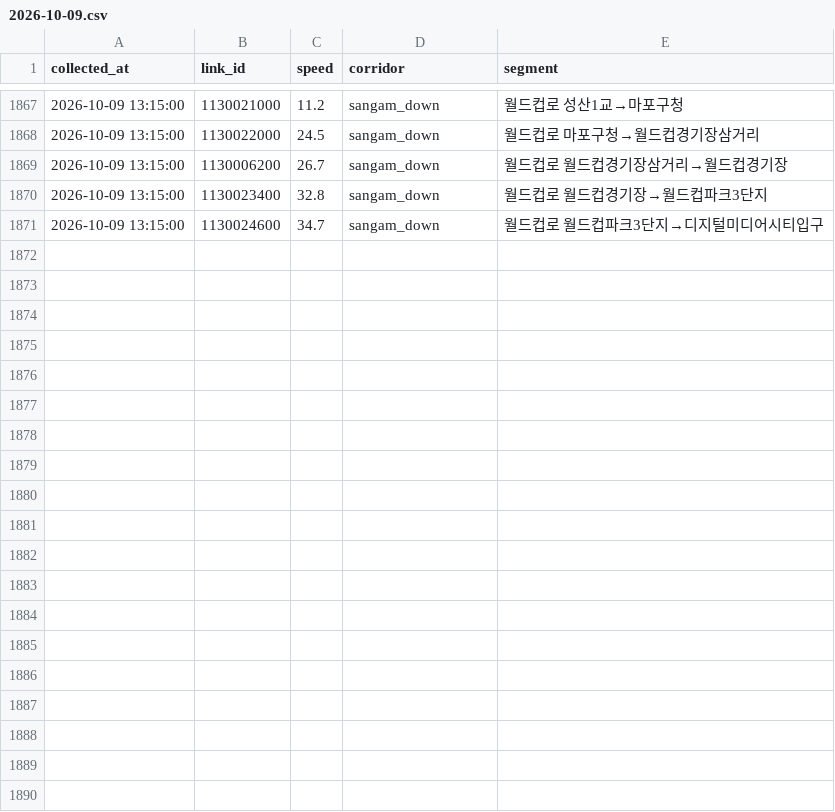
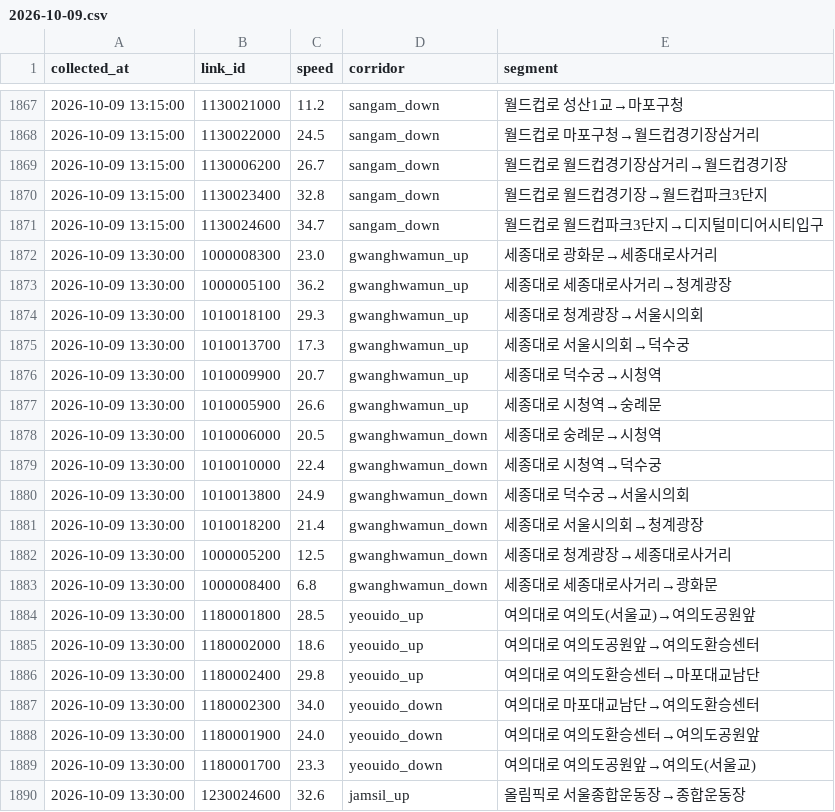
Before and after one commit to SKALA-SAJO/event-aware-traffic-seoul, a CSV file: collected/speed/2026-10-09.csv, drawn as a sheet; only a part is shown, gaps mark what is left out; the diff covers the shown part only; the diff names each change by its address in the sheet, - before the commit and + after, or states it on an @@ line.

```diff
--- a/collected/speed/2026-10-09.csv
+++ b/collected/speed/2026-10-09.csv
+row 1872: 2026-10-09 13:30:00 | 1000008300 | 23.0 | gwanghwamun_up | 세종대로 광화문→세종대로사거리
+row 1873: 2026-10-09 13:30:00 | 1000005100 | 36.2 | gwanghwamun_up | 세종대로 세종대로사거리→청계광장
+row 1874: 2026-10-09 13:30:00 | 1010018100 | 29.3 | gwanghwamun_up | 세종대로 청계광장→서울시의회
+row 1875: 2026-10-09 13:30:00 | 1010013700 | 17.3 | gwanghwamun_up | 세종대로 서울시의회→덕수궁
+row 1876: 2026-10-09 13:30:00 | 1010009900 | 20.7 | gwanghwamun_up | 세종대로 덕수궁→시청역
+row 1877: 2026-10-09 13:30:00 | 1010005900 | 26.6 | gwanghwamun_up | 세종대로 시청역→숭례문
+row 1878: 2026-10-09 13:30:00 | 1010006000 | 20.5 | gwanghwamun_down | 세종대로 숭례문→시청역
+row 1879: 2026-10-09 13:30:00 | 1010010000 | 22.4 | gwanghwamun_down | 세종대로 시청역→덕수궁
+row 1880: 2026-10-09 13:30:00 | 1010013800 | 24.9 | gwanghwamun_down | 세종대로 덕수궁→서울시의회
+row 1881: 2026-10-09 13:30:00 | 1010018200 | 21.4 | gwanghwamun_down | 세종대로 서울시의회→청계광장
+row 1882: 2026-10-09 13:30:00 | 1000005200 | 12.5 | gwanghwamun_down | 세종대로 청계광장→세종대로사거리
+row 1883: 2026-10-09 13:30:00 | 1000008400 | 6.8 | gwanghwamun_down | 세종대로 세종대로사거리→광화문
+row 1884: 2026-10-09 13:30:00 | 1180001800 | 28.5 | yeouido_up | 여의대로 여의도(서울교)→여의도공원앞
+row 1885: 2026-10-09 13:30:00 | 1180002000 | 18.6 | yeouido_up | 여의대로 여의도공원앞→여의도환승센터
+row 1886: 2026-10-09 13:30:00 | 1180002400 | 29.8 | yeouido_up | 여의대로 여의도환승센터→마포대교남단
+row 1887: 2026-10-09 13:30:00 | 1180002300 | 34.0 | yeouido_down | 여의대로 마포대교남단→여의도환승센터
+row 1888: 2026-10-09 13:30:00 | 1180001900 | 24.0 | yeouido_down | 여의대로 여의도환승센터→여의도공원앞
+row 1889: 2026-10-09 13:30:00 | 1180001700 | 23.3 | yeouido_down | 여의대로 여의도공원앞→여의도(서울교)
+row 1890: 2026-10-09 13:30:00 | 1230024600 | 32.6 | jamsil_up | 올림픽로 서울종합운동장→종합운동장
```
Also changed, not shown: 15 added rows elsewhere in this file.
